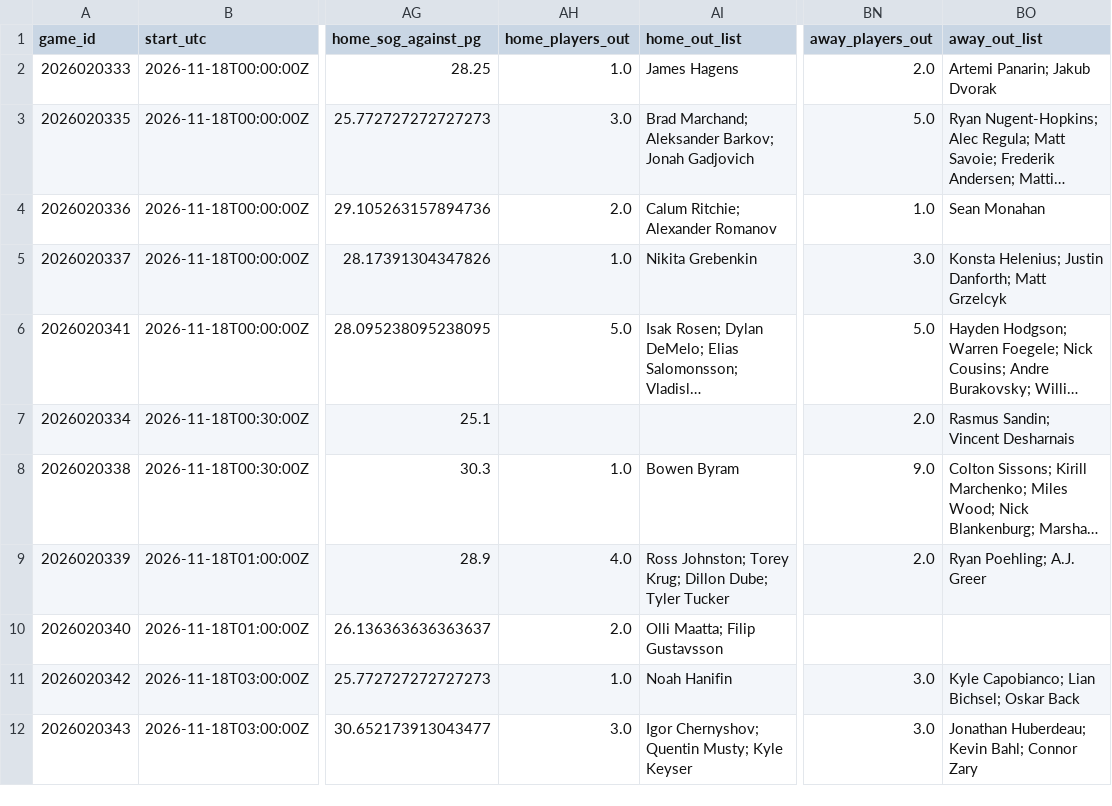
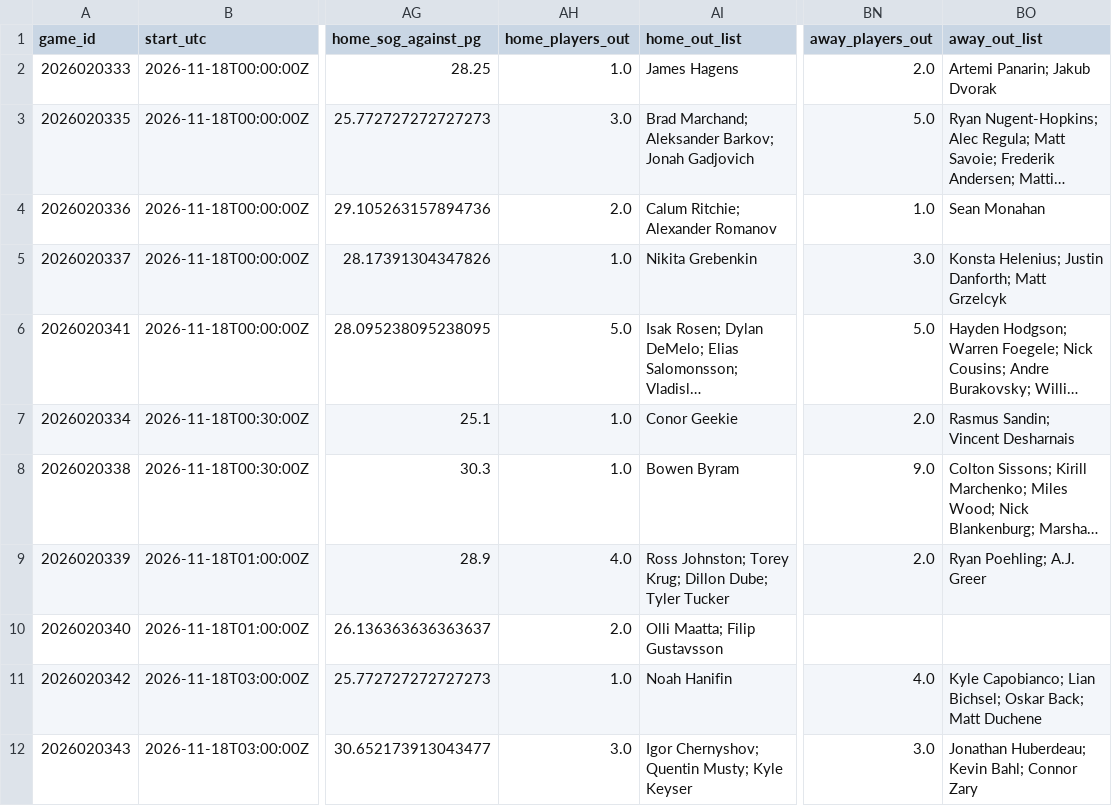
Before and after one commit to qtc8m722n9-dot/nhl-bettings-pipeline, a CSV file: data/slates/2026-11-17.csv, drawn as a sheet; only a part is shown, gaps mark what is left out; long unchanged cells end in …; the diff names each change by its address in the sheet, - before the commit and + after, or states it on an @@ line.

```diff
--- a/data/slates/2026-11-17.csv
+++ b/data/slates/2026-11-17.csv
-AH7 (home_players_out): (empty)
+AH7 (home_players_out): 1.0
-AI7 (home_out_list): (empty)
+AI7 (home_out_list): Conor Geekie
-BN11 (away_players_out): 3.0
+BN11 (away_players_out): 4.0
-BO11 (away_out_list): …Bichsel; Oskar Back
+BO11 (away_out_list): …Bichsel; Oskar Back; Matt Duchene
```
Also changed, not shown: data/raw/2026-11-17/injuries.csv, 21 other files.
